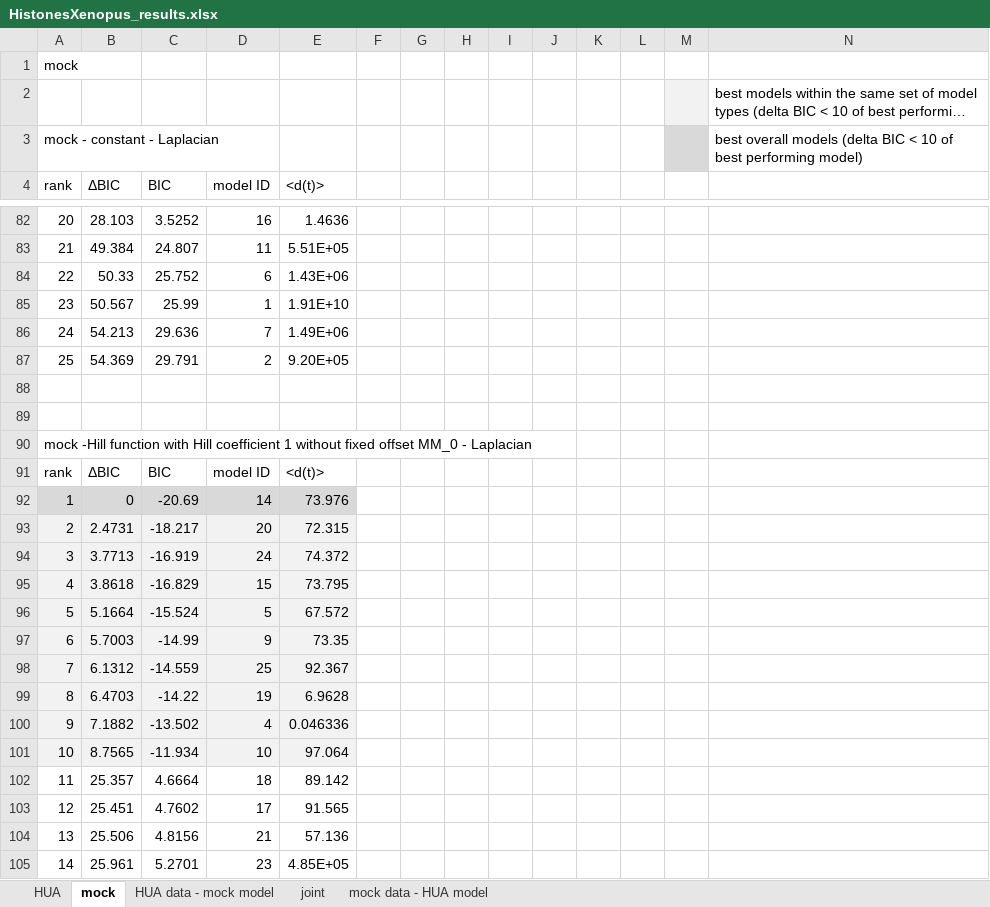
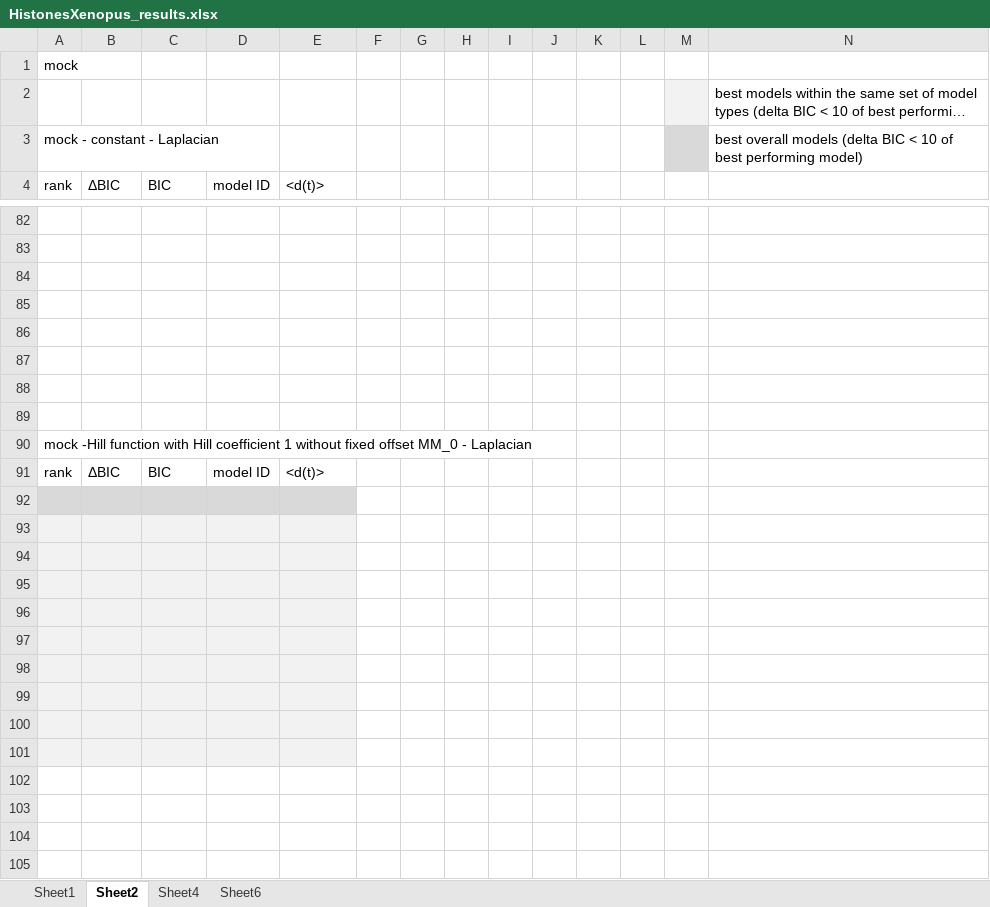
Before and after one commit to marrlab/HistonesXenopus, an Excel workbook: HistonesXenopus_results.xlsx, sheet Sheet2, drawn as a sheet; only a part is shown, gaps mark what is left out; long unchanged cells end in …; values as stored, in another font and other column widths than the file's, no borders; the diff covers the shown part only; the diff names each change by its address in the sheet, - before the commit and + after, or states it on an @@ line.

```diff
--- a/HistonesXenopus_results.xlsx (sheet Sheet2)
+++ b/HistonesXenopus_results.xlsx (sheet Sheet2)
-sheet tab: HUA
+sheet tab: Sheet1
-sheet tab: mock
+sheet tab: Sheet2
-sheet tab: joint
+sheet tab: Sheet4
-sheet tab: HUA data - mock model
-sheet tab: mock data - HUA model
+sheet tab: Sheet6
-row 82: 20 | 28.103 | 3.5252 | 16 | 1.4636
+row 82: (empty)
-row 83: 21 | 49.384 | 24.807 | 11 | 5.51E+05
+row 83: (empty)
-row 84: 22 | 50.33 | 25.752 | 6 | 1.43E+06
+row 84: (empty)
-row 85: 23 | 50.567 | 25.99 | 1 | 1.91E+10
+row 85: (empty)
-row 86: 24 | 54.213 | 29.636 | 7 | 1.49E+06
+row 86: (empty)
-row 87: 25 | 54.369 | 29.791 | 2 | 9.20E+05
+row 87: (empty)
-row 92: 1 | 0 | -20.69 | 14 | 73.976
+row 92: (empty)
-row 93: 2 | 2.4731 | -18.217 | 20 | 72.315
+row 93: (empty)
-row 94: 3 | 3.7713 | -16.919 | 24 | 74.372
+row 94: (empty)
-row 95: 4 | 3.8618 | -16.829 | 15 | 73.795
+row 95: (empty)
-row 96: 5 | 5.1664 | -15.524 | 5 | 67.572
+row 96: (empty)
-row 97: 6 | 5.7003 | -14.99 | 9 | 73.35
+row 97: (empty)
-row 98: 7 | 6.1312 | -14.559 | 25 | 92.367
+row 98: (empty)
-row 99: 8 | 6.4703 | -14.22 | 19 | 6.9628
+row 99: (empty)
-row 100: 9 | 7.1882 | -13.502 | 4 | 0.046336
+row 100: (empty)
-row 101: 10 | 8.7565 | -11.934 | 10 | 97.064
+row 101: (empty)
-row 102: 11 | 25.357 | 4.6664 | 18 | 89.142
+row 102: (empty)
-row 103: 12 | 25.451 | 4.7602 | 17 | 91.565
+row 103: (empty)
-row 104: 13 | 25.506 | 4.8156 | 21 | 57.136
+row 104: (empty)
-row 105: 14 | 25.961 | 5.2701 | 23 | 4.85E+05
+row 105: (empty)
```
Also changed, not shown: 7 added rows, 4 removed rows and 529 edited cells elsewhere in this sheet, sheet Sheet4.
